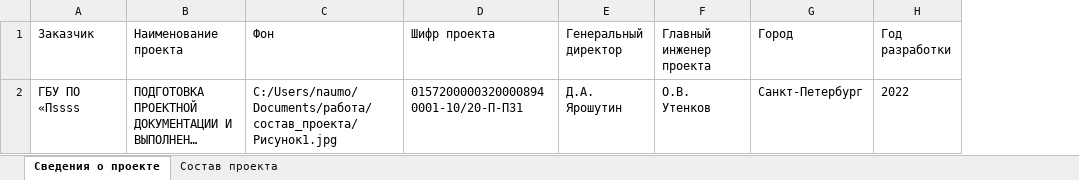
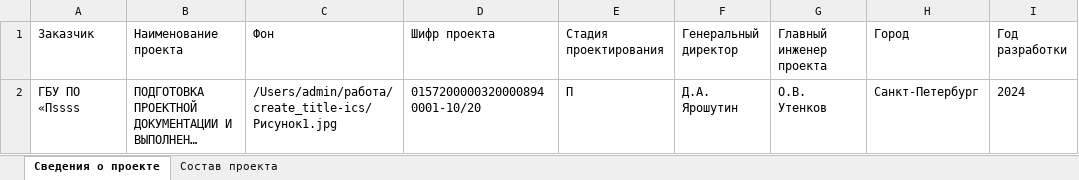
Before and after one commit to aptolon/create_title-ics, an Excel workbook: состав_проекта.xlsx, sheet Сведения о проекте, drawn as a sheet; long unchanged cells end in …; values as stored, in another font and other column widths than the file's, no borders; addresses are those after the commit; the diff names each change by its address in the sheet, - before the commit and + after, or states it on an @@ line.

```diff
--- a/состав_проекта.xlsx (sheet Сведения о проекте)
+++ b/состав_проекта.xlsx (sheet Сведения о проекте)
+column E (Стадия проектирования), row 2: П
-C2 (Фон): C:/Users/naumo/Documents/работа/состав_проекта/Рисунок1.jpg
+C2 (Фон): /Users/admin/работа/create_title-ics/Рисунок1.jpg
-D2 (Шифр проекта): 01572000003200008940001-10/20-П-ПЗ1
+D2 (Шифр проекта): 01572000003200008940001-10/20
-I2 (Год разработки): 2022
+I2 (Год разработки): 2024
```
Also changed, not shown: sheet Состав проекта, Лист Microsoft Excel (4).xlsx, 44 other files.
